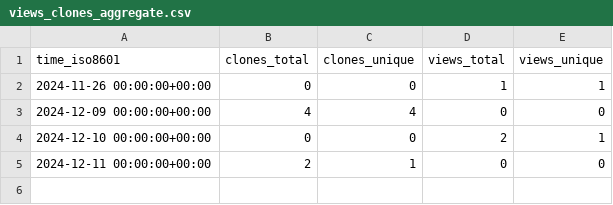
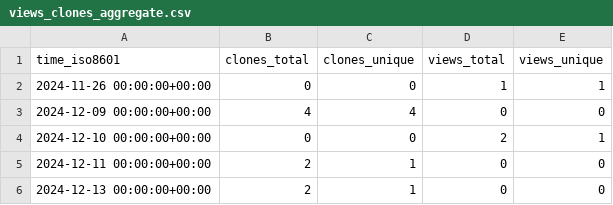
Before and after one commit to cubicleguy/isensor_matlab_uart, a CSV file: cubicleguy/ess_matlab_uart/ghrs-data/views_clones_aggregate.csv, drawn as a sheet.

```diff
--- a/cubicleguy/ess_matlab_uart/ghrs-data/views_clones_aggregate.csv
+++ b/cubicleguy/ess_matlab_uart/ghrs-data/views_clones_aggregate.csv
@@ -5 +5,2 @@ time_iso8601,clones_total,clones_unique,views_total,views_unique
 2024-12-11 00:00:00+00:00,2,1,0,0
+2024-12-13 00:00:00+00:00,2,1,0,0
```
Also changed, not shown: 1 other file.
